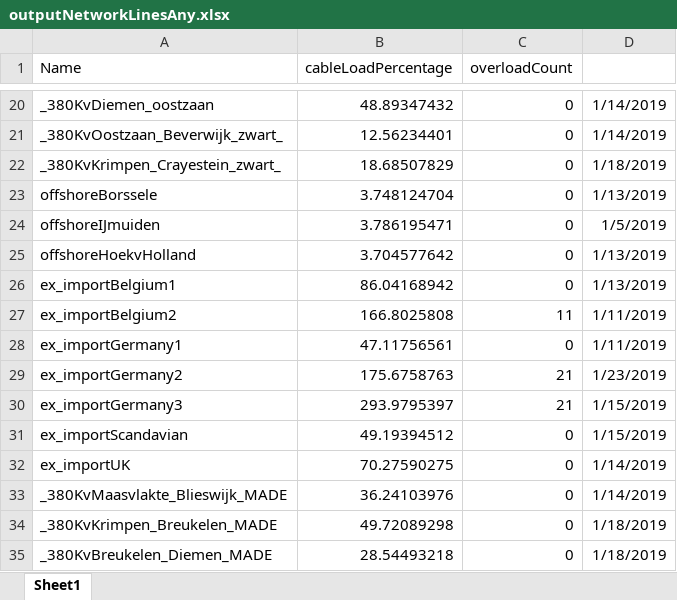
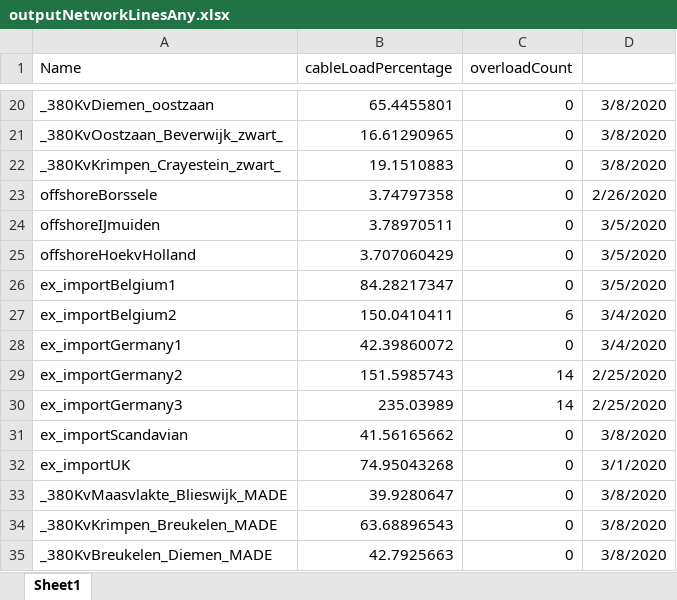
Before and after one commit to NEON-Research/NEON-Netherlands-integral-model, an Excel workbook: NEON Netherlands integral model Wind op Zee Groningen/outputNetworkLinesAny.xlsx, sheet Sheet1, drawn as a sheet; only a part is shown, gaps mark what is left out; values as stored, in another font and other column widths than the file's, no borders; the diff covers the shown part only; the diff names each change by its address in the sheet, - before the commit and + after, or states it on an @@ line.

```diff
--- a/NEON Netherlands integral model Wind op Zee Groningen/outputNetworkLinesAny.xlsx (sheet Sheet1)
+++ b/NEON Netherlands integral model Wind op Zee Groningen/outputNetworkLinesAny.xlsx (sheet Sheet1)
-B20 (cableLoadPercentage): 48.89347432
+B20 (cableLoadPercentage): 65.4455801
-D20:D21: 1/14/2019
+D20:D21: 3/8/2020
-B21 (cableLoadPercentage): 12.56234401
+B21 (cableLoadPercentage): 16.61290965
-B22 (cableLoadPercentage): 18.68507829
+B22 (cableLoadPercentage): 19.1510883
-D22: 1/18/2019
+D22: 3/8/2020
-B23 (cableLoadPercentage): 3.748124704
+B23 (cableLoadPercentage): 3.74797358
-D23: 1/13/2019
+D23: 2/26/2020
-B24 (cableLoadPercentage): 3.786195471
+B24 (cableLoadPercentage): 3.78970511
-D24: 1/5/2019
+D24: 3/5/2020
-B25 (cableLoadPercentage): 3.704577642
+B25 (cableLoadPercentage): 3.707060429
-D25:D26: 1/13/2019
+D25:D26: 3/5/2020
-B26 (cableLoadPercentage): 86.04168942
+B26 (cableLoadPercentage): 84.28217347
-B27 (cableLoadPercentage): 166.8025808
+B27 (cableLoadPercentage): 150.0410411
-C27 (overloadCount): 11
+C27 (overloadCount): 6
-D27:D28: 1/11/2019
+D27:D28: 3/4/2020
-B28 (cableLoadPercentage): 47.11756561
+B28 (cableLoadPercentage): 42.39860072
-B29 (cableLoadPercentage): 175.6758763
+B29 (cableLoadPercentage): 151.5985743
-C29:C30 (overloadCount): 21
+C29:C30 (overloadCount): 14
-D29: 1/23/2019
+D29: 2/25/2020
-B30 (cableLoadPercentage): 293.9795397
+B30 (cableLoadPercentage): 235.03989
-D30: 1/15/2019
+D30: 2/25/2020
-B31 (cableLoadPercentage): 49.19394512
+B31 (cableLoadPercentage): 41.56165662
-D31: 1/15/2019
+D31: 3/8/2020
-B32 (cableLoadPercentage): 70.27590275
+B32 (cableLoadPercentage): 74.95043268
-D32: 1/14/2019
+D32: 3/1/2020
-B33 (cableLoadPercentage): 36.24103976
+B33 (cableLoadPercentage): 39.9280647
-D33: 1/14/2019
+D33: 3/8/2020
-B34 (cableLoadPercentage): 49.72089298
+B34 (cableLoadPercentage): 63.68896543
-D34:D35: 1/18/2019
+D34:D35: 3/8/2020
-B35 (cableLoadPercentage): 28.54493218
+B35 (cableLoadPercentage): 42.7925663
```
Also changed, not shown: 36 edited cells elsewhere in this sheet, NEON Netherlands integral model Wind op Zee Groningen/Results.xlsx, NEON Netherlands integral model Wind op Zee Groningen/load1.xlsx, 8 other files.
